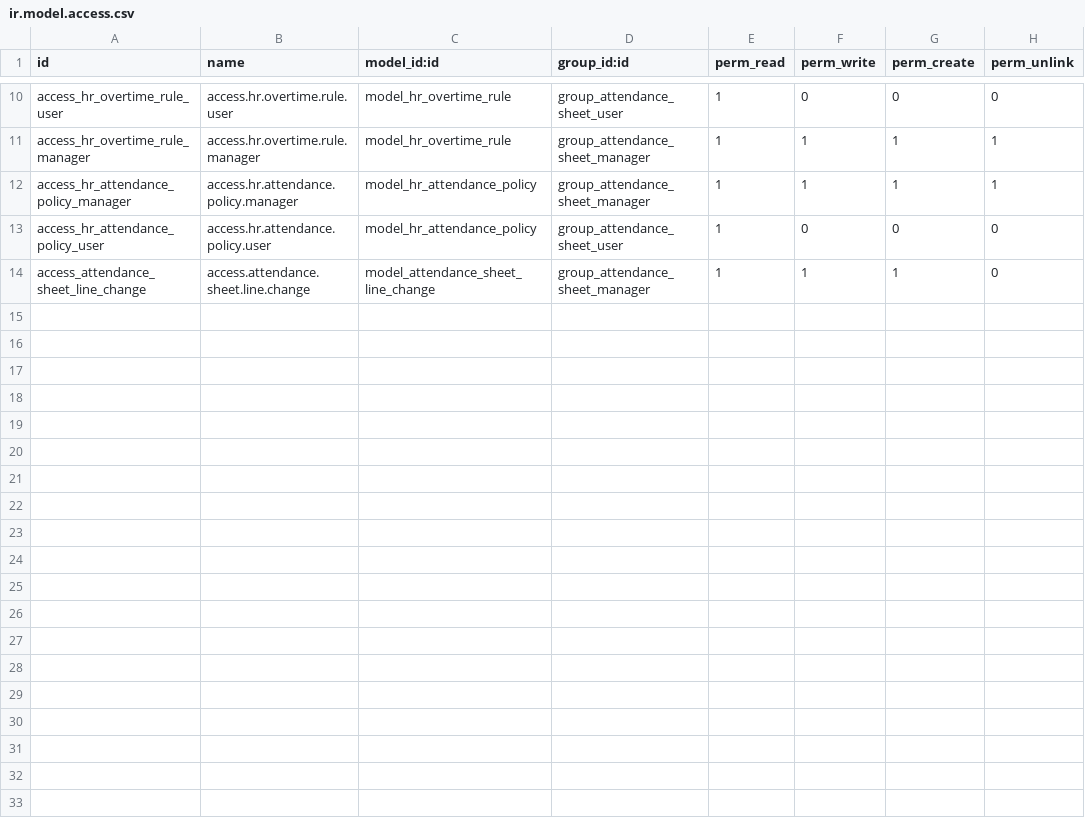
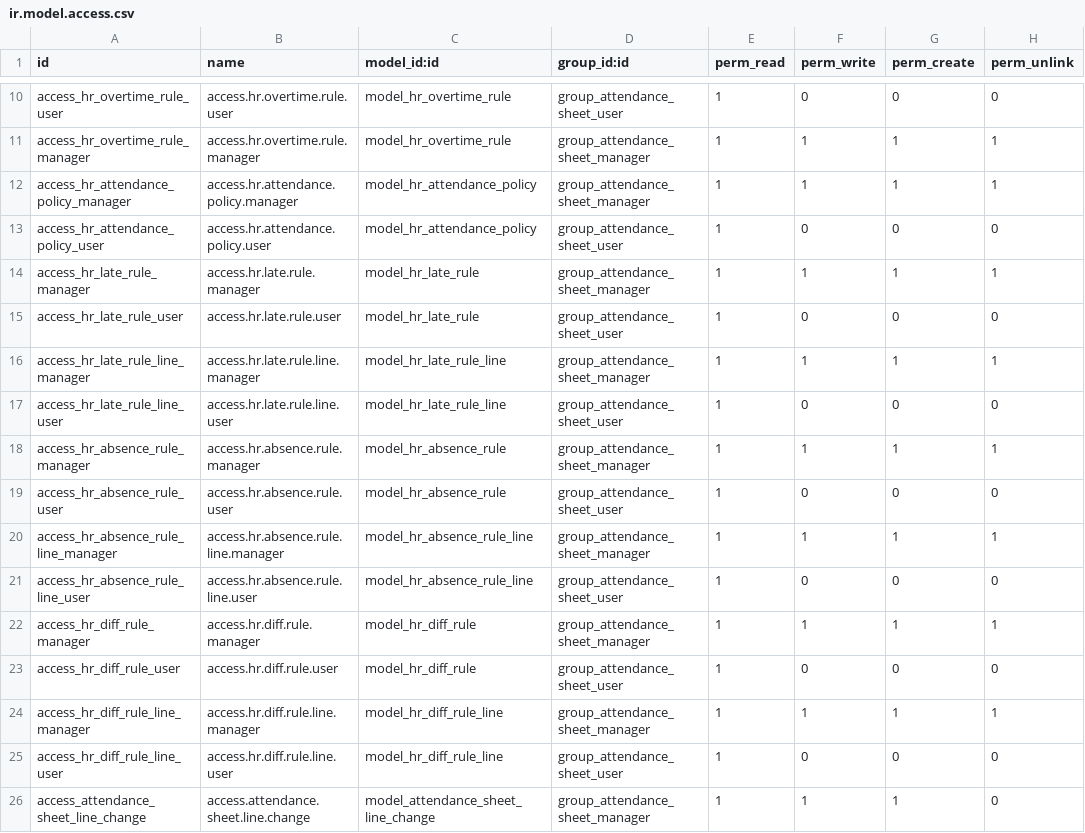
Before and after one commit to Ahmmedmohmed/odoo15, a CSV file: rm_hr_attendance_sheet/security/ir.model.access.csv, drawn as a sheet; only a part is shown, gaps mark what is left out.

```diff
--- a/rm_hr_attendance_sheet/security/ir.model.access.csv
+++ b/rm_hr_attendance_sheet/security/ir.model.access.csv
@@ -13,2 +13,14 @@ access_hr_attendance_policy_manager,access.hr.attendance.policy.manager,model_hr
 access_hr_attendance_policy_user,access.hr.attendance.policy.user,model_hr_attendance_policy,group_attendance_sheet_user,1,0,0,0
+access_hr_late_rule_manager,access.hr.late.rule.manager,model_hr_late_rule,group_attendance_sheet_manager,1,1,1,1
+access_hr_late_rule_user,access.hr.late.rule.user,model_hr_late_rule,group_attendance_sheet_user,1,0,0,0
+access_hr_late_rule_line_manager,access.hr.late.rule.line.manager,model_hr_late_rule_line,group_attendance_sheet_manager,1,1,1,1
+access_hr_late_rule_line_user,access.hr.late.rule.line.user,model_hr_late_rule_line,group_attendance_sheet_user,1,0,0,0
+access_hr_absence_rule_manager,access.hr.absence.rule.manager,model_hr_absence_rule,group_attendance_sheet_manager,1,1,1,1
+access_hr_absence_rule_user,access.hr.absence.rule.user,model_hr_absence_rule,group_attendance_sheet_user,1,0,0,0
+access_hr_absence_rule_line_manager,access.hr.absence.rule.line.manager,model_hr_absence_rule_line,group_attendance_sheet_manager,1,1,1,1
+access_hr_absence_rule_line_user,access.hr.absence.rule.line.user,model_hr_absence_rule_line,group_attendance_sheet_user,1,0,0,0
+access_hr_diff_rule_manager,access.hr.diff.rule.manager,model_hr_diff_rule,group_attendance_sheet_manager,1,1,1,1
+access_hr_diff_rule_user,access.hr.diff.rule.user,model_hr_diff_rule,group_attendance_sheet_user,1,0,0,0
+access_hr_diff_rule_line_manager,access.hr.diff.rule.line.manager,model_hr_diff_rule_line,group_attendance_sheet_manager,1,1,1,1
+access_hr_diff_rule_line_user,access.hr.diff.rule.line.user,model_hr_diff_rule_line,group_attendance_sheet_user,1,0,0,0
 access_attendance_sheet_line_change,access.attendance.sheet.line.change,model_attendance_sheet_line_change,group_attendance_sheet_manager,1,1,1,0
```
